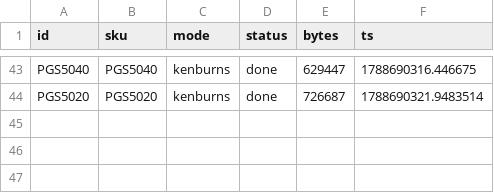
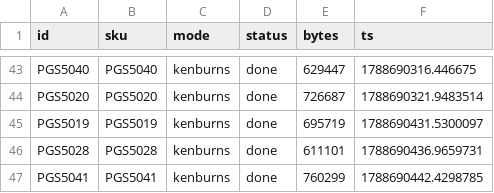
Before and after one commit to theunreal8055-coder/Shivaa.ecom, a CSV file: demo65/work/ledger_video.csv, drawn as a sheet; only a part is shown, gaps mark what is left out; the diff names each change by its address in the sheet, - before the commit and + after, or states it on an @@ line.

Commit message:
demo65: shots+films for PGS5019/5028/5041 (44/65 complete, 176/260 shots)
Co-authored-by: arena-agent <297053741+arena-agent@users.noreply.github.com>

```diff
--- a/demo65/work/ledger_video.csv
+++ b/demo65/work/ledger_video.csv
+row 45: PGS5019 | PGS5019 | kenburns | done | 695719 | 1788690431.5300097
+row 46: PGS5028 | PGS5028 | kenburns | done | 611101 | 1788690436.9659731
+row 47: PGS5041 | PGS5041 | kenburns | done | 760299 | 1788690442.4298785
```
Also changed, not shown: 13 other files.
